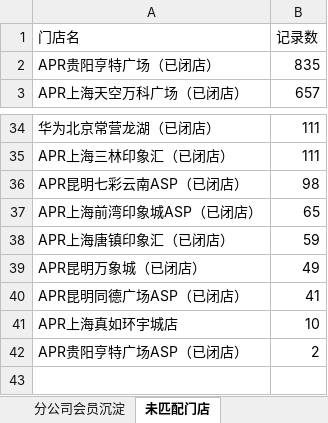
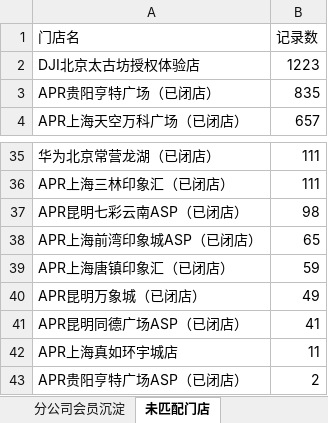
Before and after one commit to panghao007/retail-dashboard, an Excel workbook: member_deposit/会员沉淀分析.xlsx, sheet 未匹配门店, drawn as a sheet; only a part is shown, gaps mark what is left out; values as stored, in another font and other column widths than the file's, no borders; addresses are those after the commit; the diff names each change by its address in the sheet, - before the commit and + after, or states it on an @@ line.

```diff
--- a/member_deposit/会员沉淀分析.xlsx (sheet 未匹配门店)
+++ b/member_deposit/会员沉淀分析.xlsx (sheet 未匹配门店)
+row 2: DJI北京太古坊授权体验店 | 1223
-B42 (记录数): 10
+B42 (记录数): 11
```
Also changed, not shown: sheet 各分公司末位门店, sheet 分公司会员沉淀, 5 other files.
